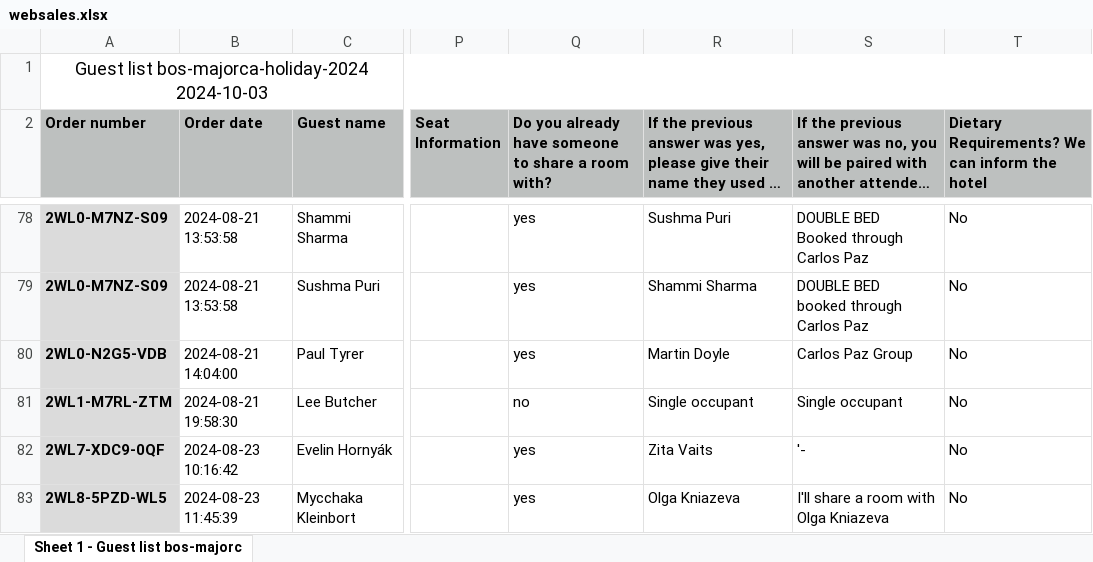
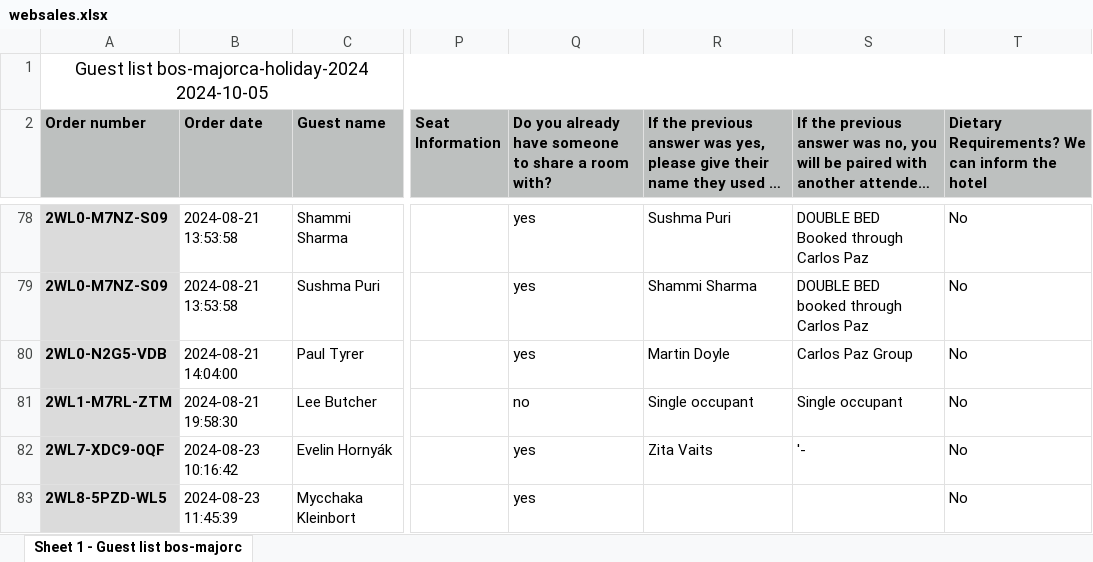
Before and after one commit to SalsaAddict/BOSMAJ24, an Excel workbook: sql/websales.xlsx, sheet Sheet 1 - Guest list bos-majorc, drawn as a sheet; only a part is shown, gaps mark what is left out; long unchanged cells end in …; values as stored, in another font and other column widths than the file's, no borders; the diff covers the shown part only; the diff names each change by its address in the sheet, - before the commit and + after, or states it on an @@ line.

Commit message:
websales

```diff
--- a/sql/websales.xlsx (sheet Sheet 1 - Guest list bos-majorc)
+++ b/sql/websales.xlsx (sheet Sheet 1 - Guest list bos-majorc)
-A1 (Order number): …list bos-majorca-holiday-2024 2024-10-03
+A1 (Order number): …list bos-majorca-holiday-2024 2024-10-05
-R83: Olga Kniazeva
+R83: (empty)
-S83: I'll share a room with Olga Kniazeva
+S83: (empty)
```
Also changed, not shown: 2 added rows and 3 edited cells elsewhere in this sheet.
